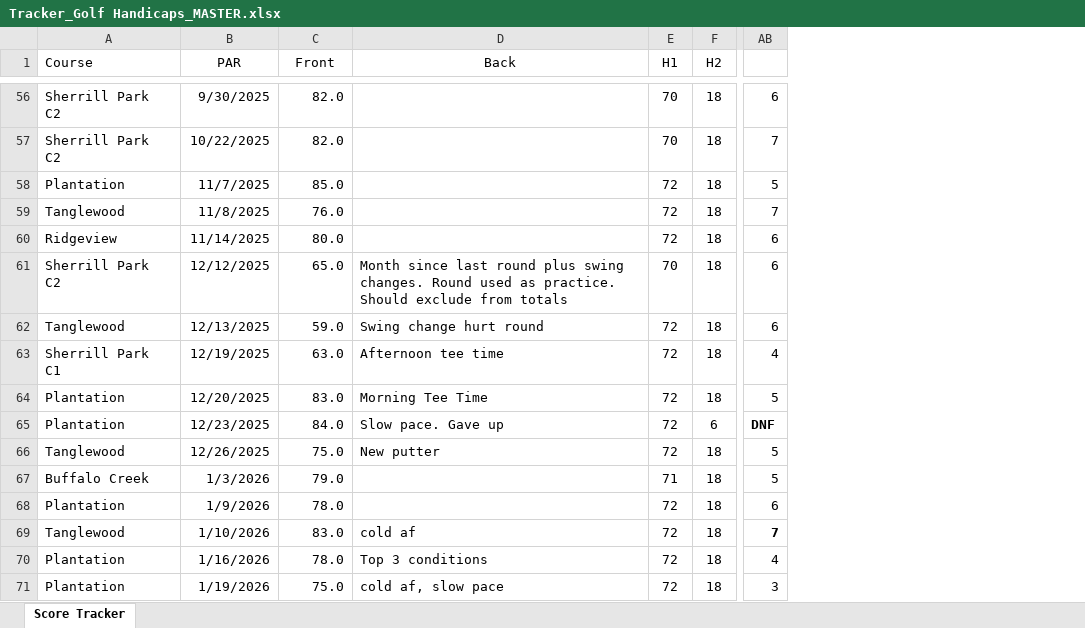
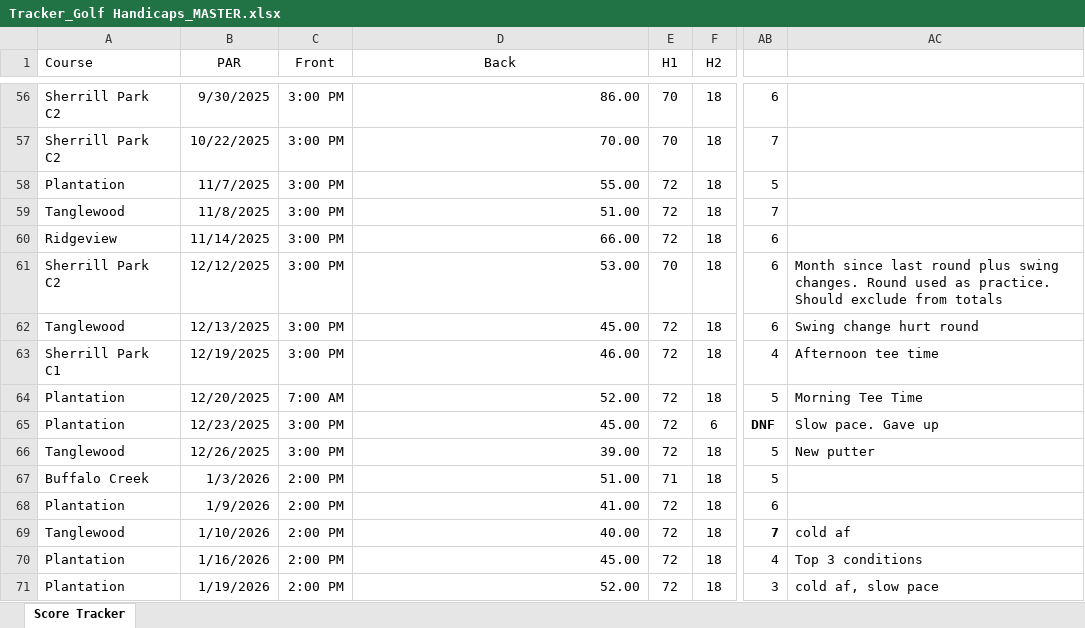
Before and after one commit to jkiventuresai/dashboards-golf, an Excel workbook: data/Tracker_Golf Handicaps_MASTER.xlsx, sheet Score Tracker, drawn as a sheet; only a part is shown, gaps mark what is left out; values as stored, in another font and other column widths than the file's, no borders; conditional formats and table styles not drawn; the diff covers the shown part only; the diff names each change by its address in the sheet, - before the commit and + after, or states it on an @@ line.

```diff
--- a/data/Tracker_Golf Handicaps_MASTER.xlsx (sheet Score Tracker)
+++ b/data/Tracker_Golf Handicaps_MASTER.xlsx (sheet Score Tracker)
+column AC, rows 61-71: Month since last round plus swing changes. Round used as practice. Should exclude from totals | Swing change hurt round | Afternoon tee time | Morning Tee Time | Slow pace. Gave up | New putter |  |  | cold af | Top 3 conditions | cold af, slow pace
-C56:C57 (Front): 82.0
+C56:C57 (Front): 3:00 PM
-D56 (Back): (empty)
+D56 (Back): 86.00
-D57 (Back): (empty)
+D57 (Back): 70.00
-C58 (Front): 85.0
+C58 (Front): 3:00 PM
-D58 (Back): (empty)
+D58 (Back): 55.00
-C59 (Front): 76.0
+C59 (Front): 3:00 PM
-D59 (Back): (empty)
+D59 (Back): 51.00
-C60 (Front): 80.0
+C60 (Front): 3:00 PM
-D60 (Back): (empty)
+D60 (Back): 66.00
-C61 (Front): 65.0
+C61 (Front): 3:00 PM
-D61 (Back): Month since last round plus swing changes. Round used as practice. Should exclude from totals
+D61 (Back): 53.00
-C62 (Front): 59.0
+C62 (Front): 3:00 PM
-D62 (Back): Swing change hurt round
+D62 (Back): 45.00
-C63 (Front): 63.0
+C63 (Front): 3:00 PM
-D63 (Back): Afternoon tee time
+D63 (Back): 46.00
-C64 (Front): 83.0
+C64 (Front): 7:00 AM
-D64 (Back): Morning Tee Time
+D64 (Back): 52.00
-C65 (Front): 84.0
+C65 (Front): 3:00 PM
-D65 (Back): Slow pace. Gave up
+D65 (Back): 45.00
-C66 (Front): 75.0
+C66 (Front): 3:00 PM
-D66 (Back): New putter
+D66 (Back): 39.00
-C67 (Front): 79.0
+C67 (Front): 2:00 PM
-D67 (Back): (empty)
+D67 (Back): 51.00
-C68 (Front): 78.0
+C68 (Front): 2:00 PM
-D68 (Back): (empty)
+D68 (Back): 41.00
-C69 (Front): 83.0
+C69 (Front): 2:00 PM
-D69 (Back): cold af
+D69 (Back): 40.00
-C70 (Front): 78.0
+C70 (Front): 2:00 PM
-D70 (Back): Top 3 conditions
+D70 (Back): 45.00
-C71 (Front): 75.0
+C71 (Front): 2:00 PM
-D71 (Back): cold af, slow pace
+D71 (Back): 52.00
```
Also changed, not shown: 2 added rows, 2 removed rows, 267 edited cells and cell formats elsewhere in this sheet, charts or pictures, 2 other files.
